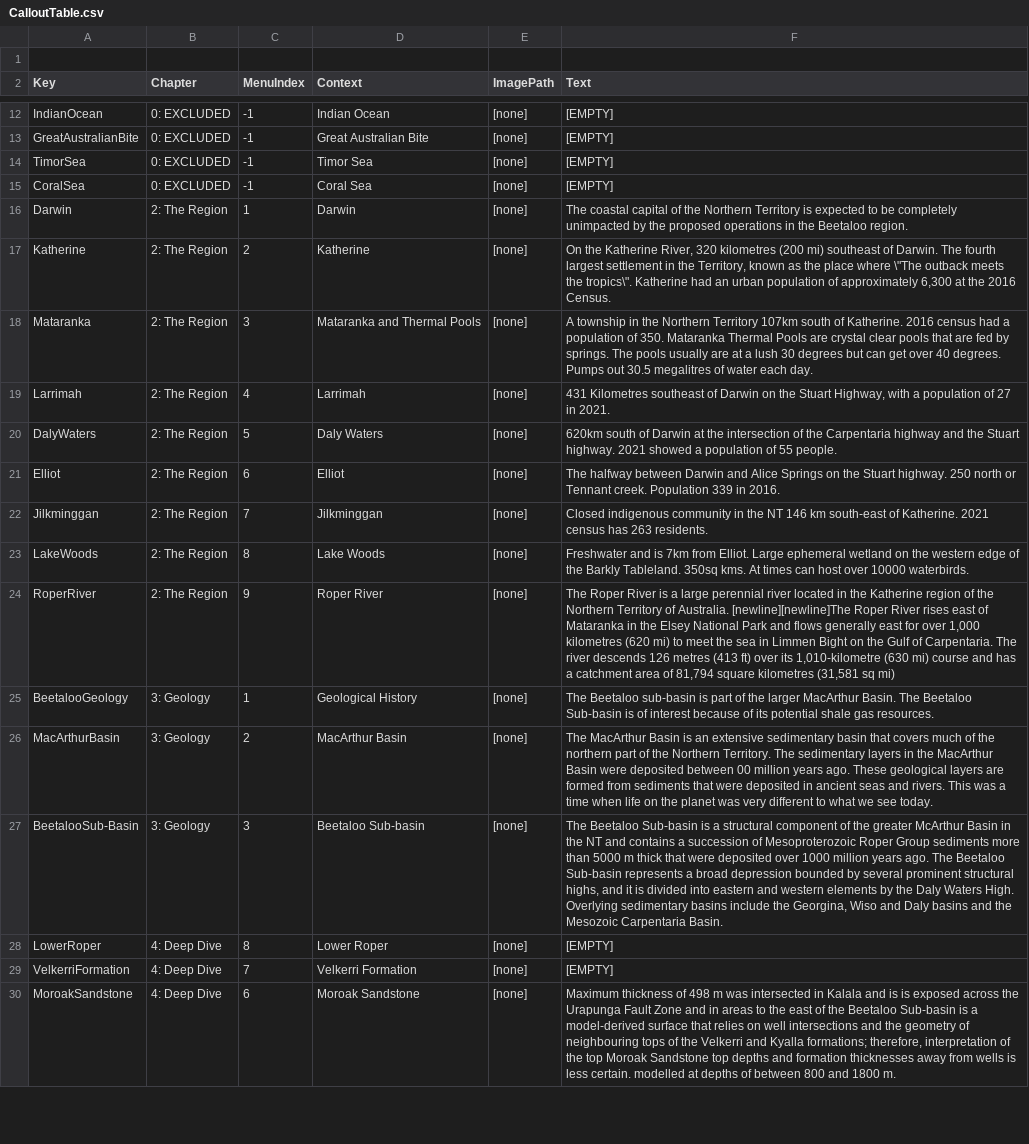
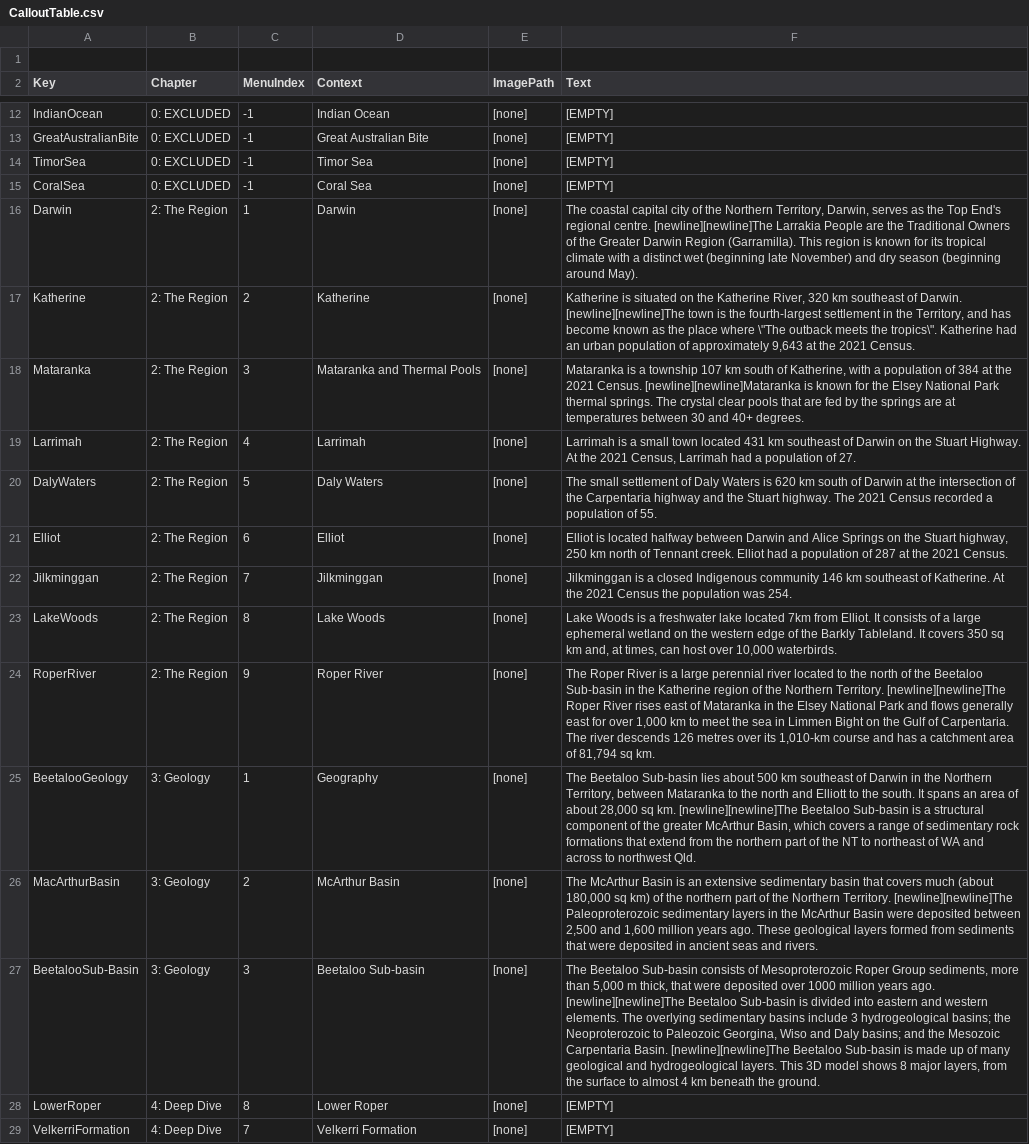
Before and after one commit to EyeCandyAnimation/Beetaloo, a CSV file: StreamingAssets/LocalDataFiles/CalloutTable.csv, drawn as a sheet; only a part is shown, gaps mark what is left out; the shorter side is filled out with more unchanged rows; the diff names each change by its address in the sheet, - before the commit and + after, or states it on an @@ line.

```diff
--- a/StreamingAssets/LocalDataFiles/CalloutTable.csv
+++ b/StreamingAssets/LocalDataFiles/CalloutTable.csv
-F16 (Text): …coastal capital of the Northern Territory is expected to be completely unimpacted by the proposed operations in the Beetaloo region.
+F16 (Text): …coastal capital city of the Northern Territory, Darwin, serves as the Top End's regional centre. [newline][newline]The Larrakia People are the Traditional Owners of the Greater Darwin Region (Garramilla). This region is known for its tropical climate with a distinct wet (beginning late November) and dry season (beginning around May).
-F17 (Text): On the Katherine River, 320 kilometres (200 mi) southeast of Darwin. The fourth largest settlement in the Territory, known as the place where \"The outback meets the tropics\". Katherine had an urban population of approximately 6,300 at the 2016 Census.
+F17 (Text): Katherine is situated on the Katherine River, 320 km southeast of Darwin. [newline][newline]The town is the fourth-largest settlement in the Territory, and has become known as the place where \"The outback meets the tropics\". Katherine had an urban population of approximately 9,643 at the 2021 Census.
-F18 (Text): A township in the Northern Territory 107km south of Katherine. 2016 census had a population of 350. Mataranka Thermal Pools are crystal clear pools that are fed by springs. The pools usually are at a lush 30 degrees but can get over 40 degrees. Pumps out 30.5 megalitres of water each day.
+F18 (Text): Mataranka is a township 107 km south of Katherine, with a population of 384 at the 2021 Census. [newline][newline]Mataranka is known for the Elsey National Park thermal springs. The crystal clear pools that are fed by the springs are at temperatures between 30 and 40+ degrees.
-F19 (Text): 431 Kilometres southeast of Darwin on the Stuart Highway, with a population of 27 in 2021.
+F19 (Text): Larrimah is a small town located 431 km southeast of Darwin on the Stuart Highway. At the 2021 Census, Larrimah had a population of 27.
-F20 (Text): 620km south of Darwin at the intersection of the Carpentaria highway and the Stuart highway. 2021 showed a population of 55 people.
+F20 (Text): The small settlement of Daly Waters is 620 km south of Darwin at the intersection of the Carpentaria highway and the Stuart highway. The 2021 Census recorded a population of 55.
-F21 (Text): The halfway between Darwin and Alice Springs on the Stuart highway. 250 north or Tennant creek. Population 339 in 2016.
+F21 (Text): Elliot is located halfway between Darwin and Alice Springs on the Stuart highway, 250 km north of Tennant creek. Elliot had a population of 287 at the 2021 Census.
-F22 (Text): Closed indigenous community in the NT 146 km south-east of Katherine. 2021 census has 263 residents.
+F22 (Text): Jilkminggan is a closed Indigenous community 146 km southeast of Katherine. At the 2021 Census the population was 254.
-F23 (Text): Freshwater and is 7km from Elliot. Large ephemeral wetland on the western edge of the Barkly Tableland. 350sq kms. At times can host over 10000 waterbirds.
+F23 (Text): Lake Woods is a freshwater lake located 7km from Elliot. It consists of a large ephemeral wetland on the western edge of the Barkly Tableland. It covers 350 sq km and, at times, can host over 10,000 waterbirds.
-F24 (Text): …river located in the Katherine region of the Northern Territory of Australia. [newline][newline]The Roper River rises east of Mataranka in the Elsey National Park and flows generally east for over 1,000 kilometres (620 mi) to meet the sea in Limmen Bight on the Gulf of Carpentaria. The river descends 126 metres (413 ft) over its 1,010-kilometre (630 mi) course and has a catchment area of 81,794 square kilometres (31,581 sq mi)
+F24 (Text): …river located to the north of the Beetaloo Sub-basin in the Katherine region of the Northern Territory. [newline][newline]The Roper River rises east of Mataranka in the Elsey National Park and flows generally east for over 1,000 km to meet the sea in Limmen Bight on the Gulf of Carpentaria. The river descends 126 metres over its 1,010-km course and has a catchment area of 81,794 sq km.
-D25 (Context): Geological History
+D25 (Context): Geography
-F25 (Text): The Beetaloo sub-basin is part of the larger MacArthur Basin. The Beetaloo Sub-basin is of interest because of its potential shale gas resources.
+F25 (Text): The Beetaloo Sub-basin lies about 500 km southeast of Darwin in the Northern Territory, between Mataranka to the north and Elliott to the south. It spans an area of about 28,000 sq km. [newline][newline]The Beetaloo Sub-basin is a structural component of the greater McArthur Basin, which covers a range of sedimentary rock formations that extend from the northern part of the NT to northeast of WA and across to northwest Qld.
-D26 (Context): MacArthur Basin
+D26 (Context): McArthur Basin
-F26 (Text): The MacArthur Basin is an extensive sedimentary basin that covers much of the northern part of the Northern Territory. The sedimentary layers in the MacArthur Basin were deposited between 00 million years ago. These geological layers are formed from sediments that were deposited in ancient seas and rivers. This was a time when life on the planet was very different to what we see today.
+F26 (Text): The McArthur Basin is an extensive sedimentary basin that covers much (about 180,000 sq km) of the northern part of the Northern Territory. [newline][newline]The Paleoproterozoic sedimentary layers in the McArthur Basin were deposited between 2,500 and 1,600 million years ago. These geological layers formed from sediments that were deposited in ancient seas and rivers.
-F27 (Text): …Beetaloo Sub-basin is a structural component of the greater McArthur Basin in the NT and contains a succession of Mesoproterozoic Roper Group sediments more than 5000 m thick that were deposited over 1000 million years ago. The Beetaloo Sub-basin represents a broad depression bounded by several prominent structural highs, and it is divided into eastern and western elements by the Daly Waters High. Overlying sedimentary basins include the Georgina, Wiso and Daly basins and the Mesozoic Carpentaria Basin.
+F27 (Text): …Beetaloo Sub-basin consists of Mesoproterozoic Roper Group sediments, more than 5,000 m thick, that were deposited over 1000 million years ago. [newline][newline]The Beetaloo Sub-basin is divided into eastern and western elements. The overlying sedimentary basins include 3 hydrogeological basins; the Neoproterozoic to Paleozoic Georgina, Wiso and Daly basins; and the Mesozoic Carpentaria Basin. [newline][newline]The Beetaloo Sub-basin is made up of many geological and hydrogeological layers. This 3D model shows 8 major layers, from the surface to almost 4 km beneath the ground.
```
Also changed, not shown: StreamingAssets/LocalDataFiles/StringDirectory.csv, 4 other files.
